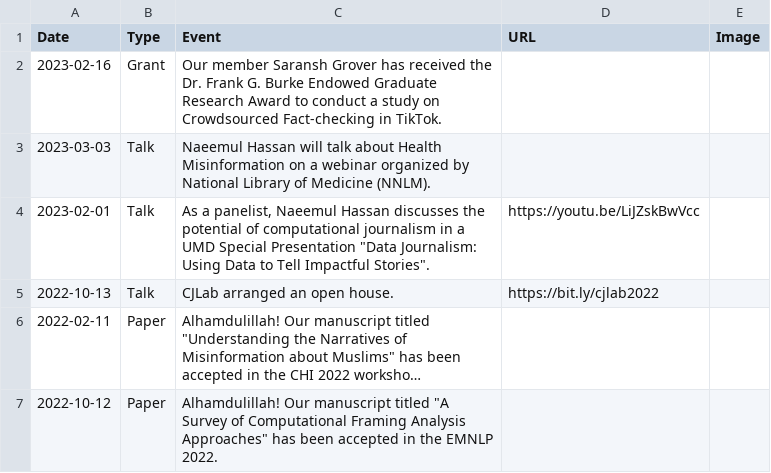
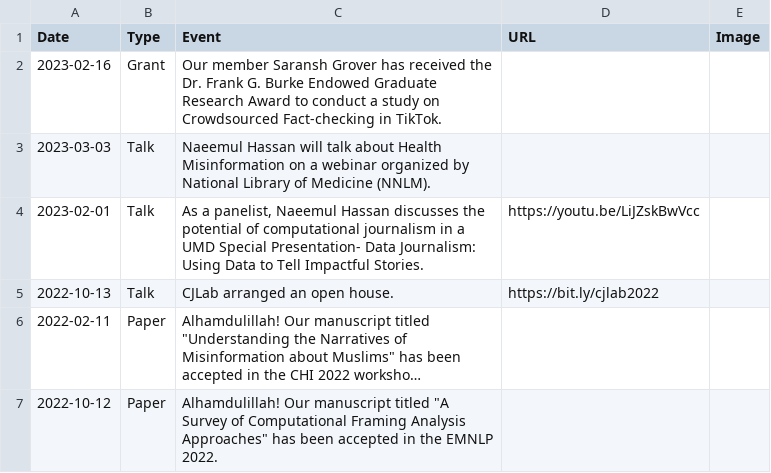
Before and after one commit to cjlab-umd/cjlab-umd.github.io, a CSV file: _data/events.csv, drawn as a sheet; only a part is shown; long unchanged cells end in ….

Commit message:
Update events.csv

```diff
--- a/_data/events.csv
+++ b/_data/events.csv
@@ -3,3 +3,3 @@ Date,Type,Event,URL,Image
 2023-03-03,Talk,Naeemul Hassan will talk about Health Misinformation on a webinar organized by National Library of Medicine (NNLM).,,,
-2023-02-01,Talk,"As a panelist, Naeemul Hassan discusses the potential of computational journalism in a UMD Special Presentation ""Data Journalism: Using Data to Tell Impactful Stories""".,https://youtu.be/LiJZskBwVcc,,
+2023-02-01,Talk,"As a panelist, Naeemul Hassan discusses the potential of computational journalism in a UMD Special Presentation- Data Journalism: Using Data to Tell Impactful Stories".,https://youtu.be/LiJZskBwVcc,,
 2022-10-13,Talk,CJLab arranged an open house.,https://bit.ly/cjlab2022,,
```
